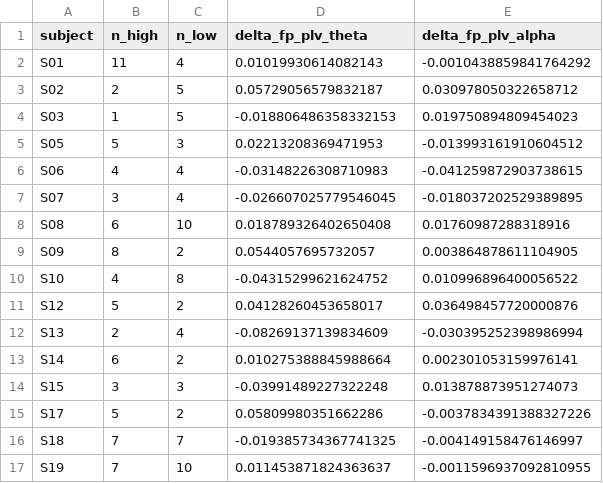
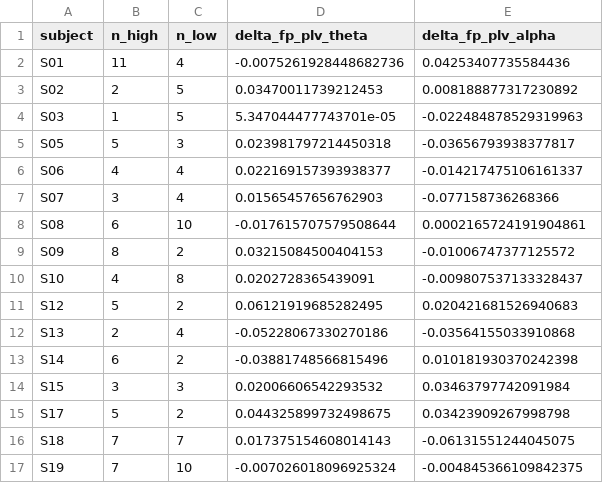
Before and after one commit to priyadharshini-D29/INS-HDGS-CMT, a CSV file: results/validation/connectivity_concordance_per_subject.csv, drawn as a sheet; only a part is shown; the diff covers the shown part only.

```diff
--- a/results/validation/connectivity_concordance_per_subject.csv
+++ b/results/validation/connectivity_concordance_per_subject.csv
@@ -1,17 +1,17 @@
 subject,n_high,n_low,delta_fp_plv_theta,delta_fp_plv_alpha
-S01,11,4,0.01019930614082143,-0.0010438859841764292
-S02,2,5,0.05729056579832187,0.030978050322658712
-S03,1,5,-0.018806486358332153,0.019750894809454023
-S05,5,3,0.02213208369471953,-0.013993161910604512
-S06,4,4,-0.03148226308710983,-0.041259872903738615
-S07,3,4,-0.026607025779546045,-0.018037202529389895
-S08,6,10,0.018789326402650408,0.01760987288318916
-S09,8,2,0.0544057695732057,0.003864878611104905
-S10,4,8,-0.04315299621624752,0.010996896400056522
-S12,5,2,0.04128260453658017,0.036498457720000876
-S13,2,4,-0.08269137139834609,-0.030395252398986994
-S14,6,2,0.010275388845988664,0.002301053159976141
-S15,3,3,-0.03991489227322248,0.013878873951274073
-S17,5,2,0.05809980351662286,-0.0037834391388327226
-S18,7,7,-0.019385734367741325,-0.004149158476146997
-S19,7,10,0.011453871824363637,-0.0011596937092810955
+S01,11,4,-0.0075261928448682736,0.04253407735584436
+S02,2,5,0.03470011739212453,0.008188877317230892
+S03,1,5,5.347044477743701e-05,-0.022484878529319963
+S05,5,3,0.023981797214450318,-0.03656793938377817
+S06,4,4,0.022169157393938377,-0.014217475106161337
+S07,3,4,0.01565457656762903,-0.077158736268366
+S08,6,10,-0.017615707579508644,0.0002165724191904861
+S09,8,2,0.03215084500404153,-0.01006747377125572
+S10,4,8,0.0202728365439091,-0.009807537133328437
+S12,5,2,0.06121919685282495,0.020421681526940683
+S13,2,4,-0.05228067330270186,-0.03564155033910868
+S14,6,2,-0.03881748566815496,0.010181930370242398
+S15,3,3,0.02006606542293532,0.03463797742091984
+S17,5,2,0.044325899732498675,0.03423909267998798
+S18,7,7,0.017375154608014143,-0.06131551244045075
+S19,7,10,-0.007026018096925324,-0.004845366109842375
```
Also changed, not shown: 42 edited cells elsewhere in this file, results/validation/eeg_concordance_per_subject.csv, 9 other files.
